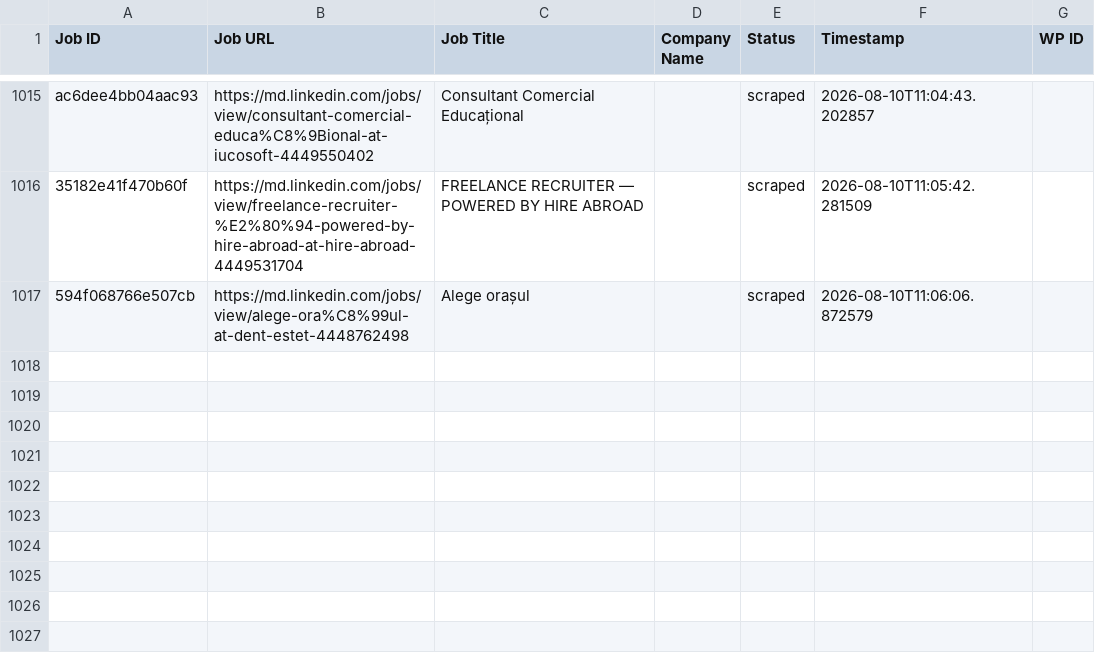
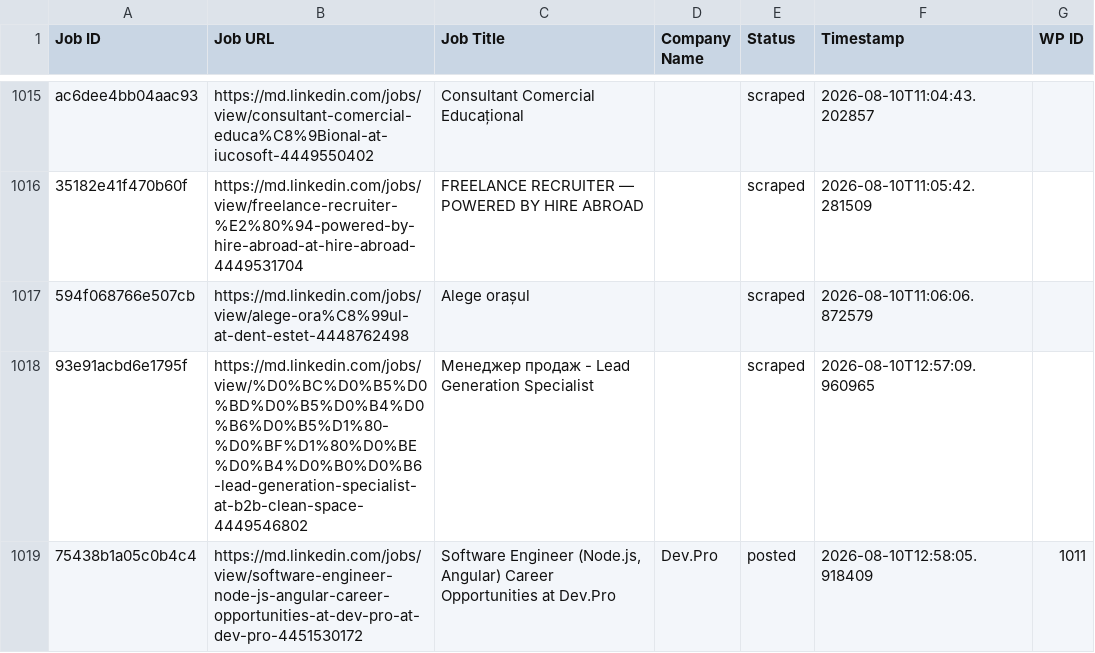
Before and after one commit to innovationinc2000/md, a CSV file: processed_jobs.csv, drawn as a sheet; only a part is shown, gaps mark what is left out; the diff names each change by its address in the sheet, - before the commit and + after, or states it on an @@ line.

```diff
--- a/processed_jobs.csv
+++ b/processed_jobs.csv
+row 1018: 93e91acbd6e1795f | https://md.linkedin.com/jobs/view/%D0%BC%D0%B5%D0%BD%D0%B5%D0%B4%D0%B6%D0%B5%D1%80-%D0%BF%D1%80%D0%BE%D0%B4%D0%B0%D0%B6-lead-generation-specialist-at-b2b-clean-space-4449546802 | Менеджер продаж - Lead Generation Specialist |  | scraped | 2026-08-10T12:57:09.960965
+row 1019: 75438b1a05c0b4c4 | https://md.linkedin.com/jobs/view/software-engineer-node-js-angular-career-opportunities-at-dev-pro-at-dev-pro-4451530172 | Software Engineer (Node.js, Angular) Career Opportunities at Dev.Pro | Dev.Pro | posted | 2026-08-10T12:58:05.918409 | 1011
```
